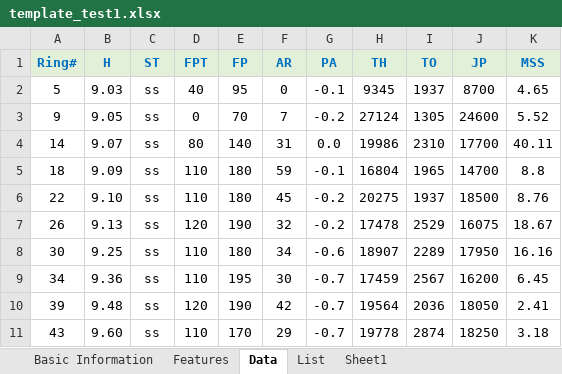
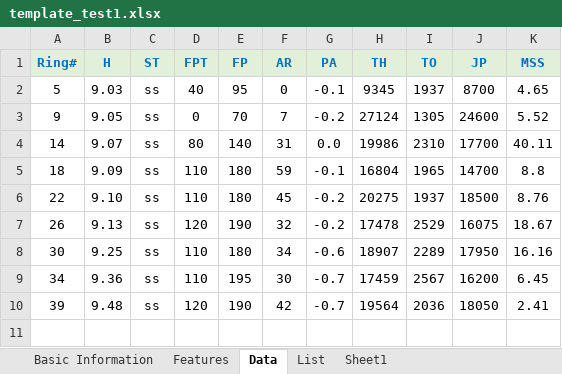
Before and after one commit to pabzik9/Database, an Excel workbook: Surface Settlement/template_test1.xlsx, sheet Data, drawn as a sheet; values as stored, in another font and other column widths than the file's, no borders; the diff names each change by its address in the sheet, - before the commit and + after, or states it on an @@ line.

Commit message:
delete data row

```diff
--- a/Surface Settlement/template_test1.xlsx (sheet Data)
+++ b/Surface Settlement/template_test1.xlsx (sheet Data)
-row 11: 43 | 9.60 | ss | 110 | 170 | 29 | -0.7 | 19778 | 2874 | 18250 | 3.18
```
